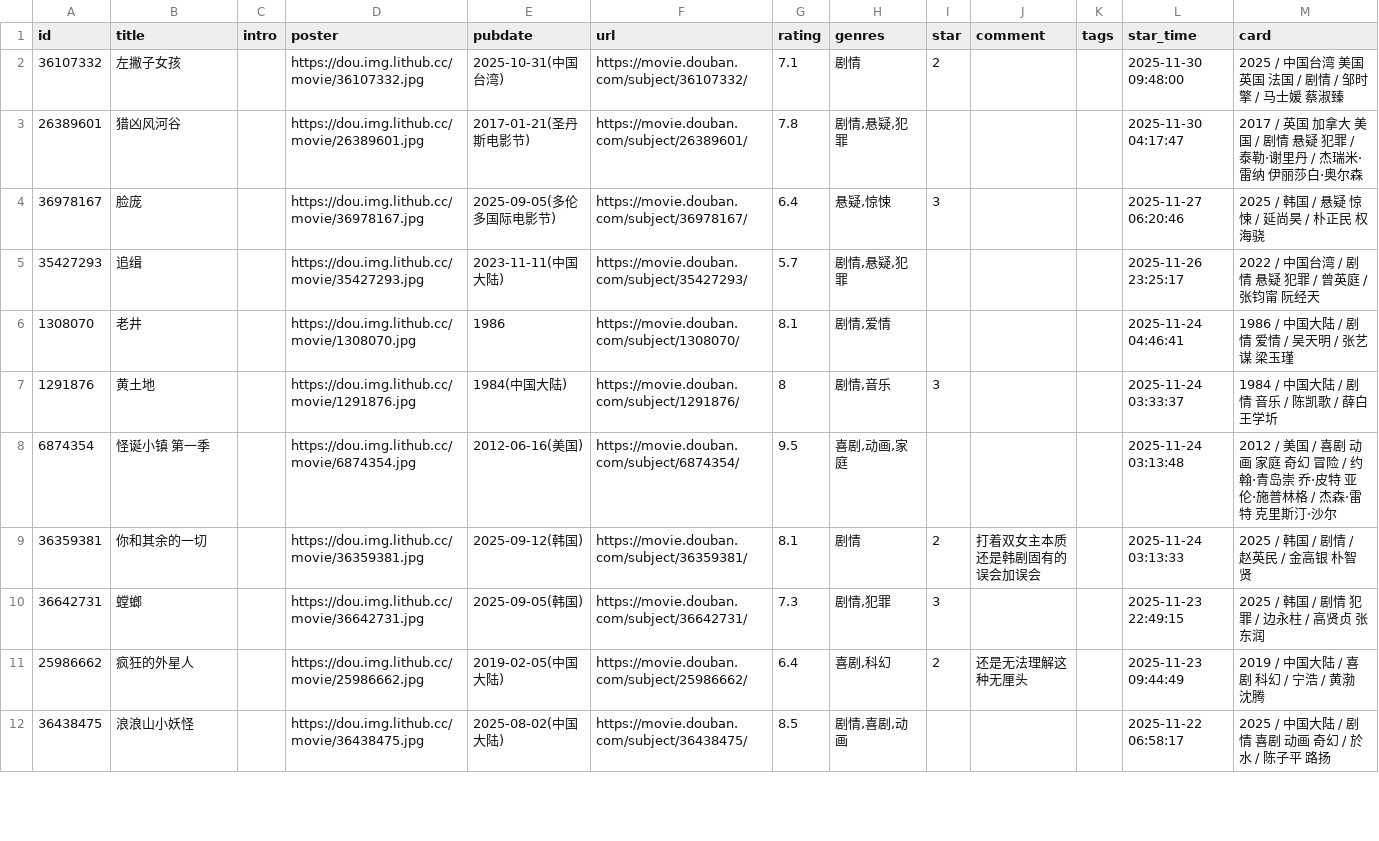
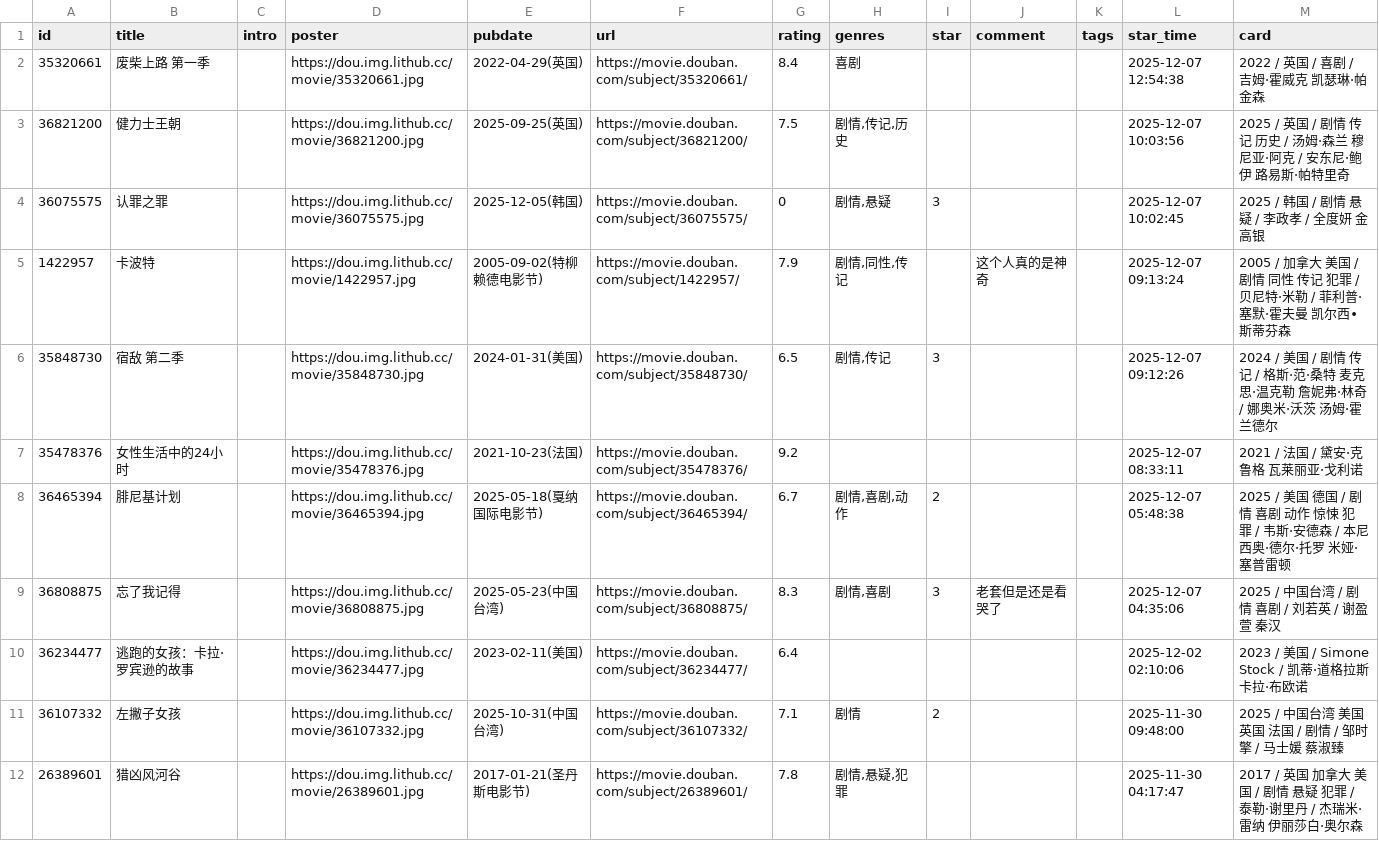
Before and after one commit to luli-lula/douban-data, a CSV file: data/raw/movie.csv, drawn as a sheet; only a part is shown; the shorter side is filled out with more unchanged rows; the diff names each change by its address in the sheet, - before the commit and + after, or states it on an @@ line.

```diff
--- a/data/raw/movie.csv
+++ b/data/raw/movie.csv
+row 2: 35320661 | 废柴上路 第一季 |  | https://dou.img.lithub.cc/movie/35320661.jpg | 2022-04-29(英国) | https://movie.douban.com/subject/35320661/ | 8.4 | 喜剧 |  |  |  | 2025-12-07 12:54:38 | 2022 / 英国 / 喜剧 / 吉姆·霍威克 凯瑟琳·帕金森
+row 3: 36821200 | 健力士王朝 |  | https://dou.img.lithub.cc/movie/36821200.jpg | 2025-09-25(英国) | https://movie.douban.com/subject/36821200/ | 7.5 | 剧情,传记,历史 |  |  |  | 2025-12-07 10:03:56 | 2025 / 英国 / 剧情 传记 历史 / 汤姆·森兰 穆尼亚·阿克 / 安东尼·鲍伊 路易斯·帕特里奇
+row 4: 36075575 | 认罪之罪 |  | https://dou.img.lithub.cc/movie/36075575.jpg | 2025-12-05(韩国) | https://movie.douban.com/subject/36075575/ | 0 | 剧情,悬疑 | 3 |  |  | 2025-12-07 10:02:45 | 2025 / 韩国 / 剧情 悬疑 / 李政孝 / 全度妍 金高银
+row 5: 1422957 | 卡波特 |  | https://dou.img.lithub.cc/movie/1422957.jpg | 2005-09-02(特柳赖德电影节) | https://movie.douban.com/subject/1422957/ | 7.9 | 剧情,同性,传记 |  | 这个人真的是神奇 |  | 2025-12-07 09:13:24 | 2005 / 加拿大 美国 / 剧情 同性 传记 犯罪 / 贝尼特·米勒 / 菲利普·塞默·霍夫曼 凯尔西∙斯蒂芬森
+row 6: 35848730 | 宿敌 第二季 |  | https://dou.img.lithub.cc/movie/35848730.jpg | 2024-01-31(美国) | https://movie.douban.com/subject/35848730/ | 6.5 | 剧情,传记 | 3 |  |  | 2025-12-07 09:12:26 | 2024 / 美国 / 剧情 传记 / 格斯·范·桑特 麦克思·温克勒 詹妮弗·林奇 / 娜奥米·沃茨 汤姆·霍兰德尔
+row 7: 35478376 | 女性生活中的24小时 |  | https://dou.img.lithub.cc/movie/35478376.jpg | 2021-10-23(法国) | https://movie.douban.com/subject/35478376/ | 9.2 |  |  |  |  | 2025-12-07 08:33:11 | 2021 / 法国 / 黛安·克鲁格 瓦莱丽亚·戈利诺
+row 8: 36465394 | 腓尼基计划 |  | https://dou.img.lithub.cc/movie/36465394.jpg | 2025-05-18(戛纳国际电影节) | https://movie.douban.com/subject/36465394/ | 6.7 | 剧情,喜剧,动作 | 2 |  |  | 2025-12-07 05:48:38 | 2025 / 美国 德国 / 剧情 喜剧 动作 惊悚 犯罪 / 韦斯·安德森 / 本尼西奥·德尔·托罗 米娅·塞普雷顿
+row 9: 36808875 | 忘了我记得 |  | https://dou.img.lithub.cc/movie/36808875.jpg | 2025-05-23(中国台湾) | https://movie.douban.com/subject/36808875/ | 8.3 | 剧情,喜剧 | 3 | 老套但是还是看哭了 |  | 2025-12-07 04:35:06 | 2025 / 中国台湾 / 剧情 喜剧 / 刘若英 / 谢盈萱 秦汉
+row 10: 36234477 | 逃跑的女孩：卡拉·罗宾逊的故事 |  | https://dou.img.lithub.cc/movie/36234477.jpg | 2023-02-11(美国) | https://movie.douban.com/subject/36234477/ | 6.4 |  |  |  |  | 2025-12-02 02:10:06 | 2023 / 美国 / Simone Stock / 凯蒂·道格拉斯 卡拉·布欧诺
```
Also changed, not shown: 2 other files.
